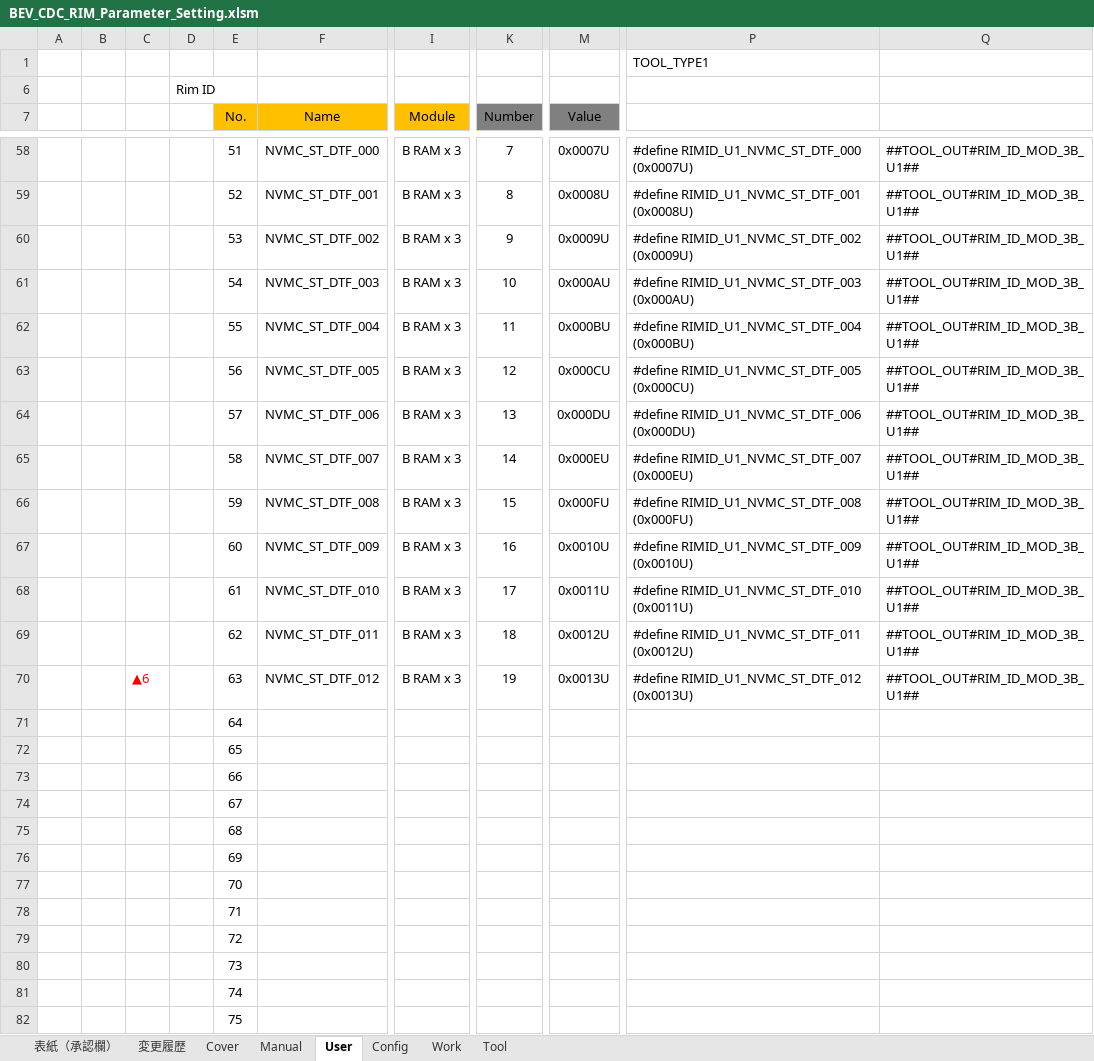
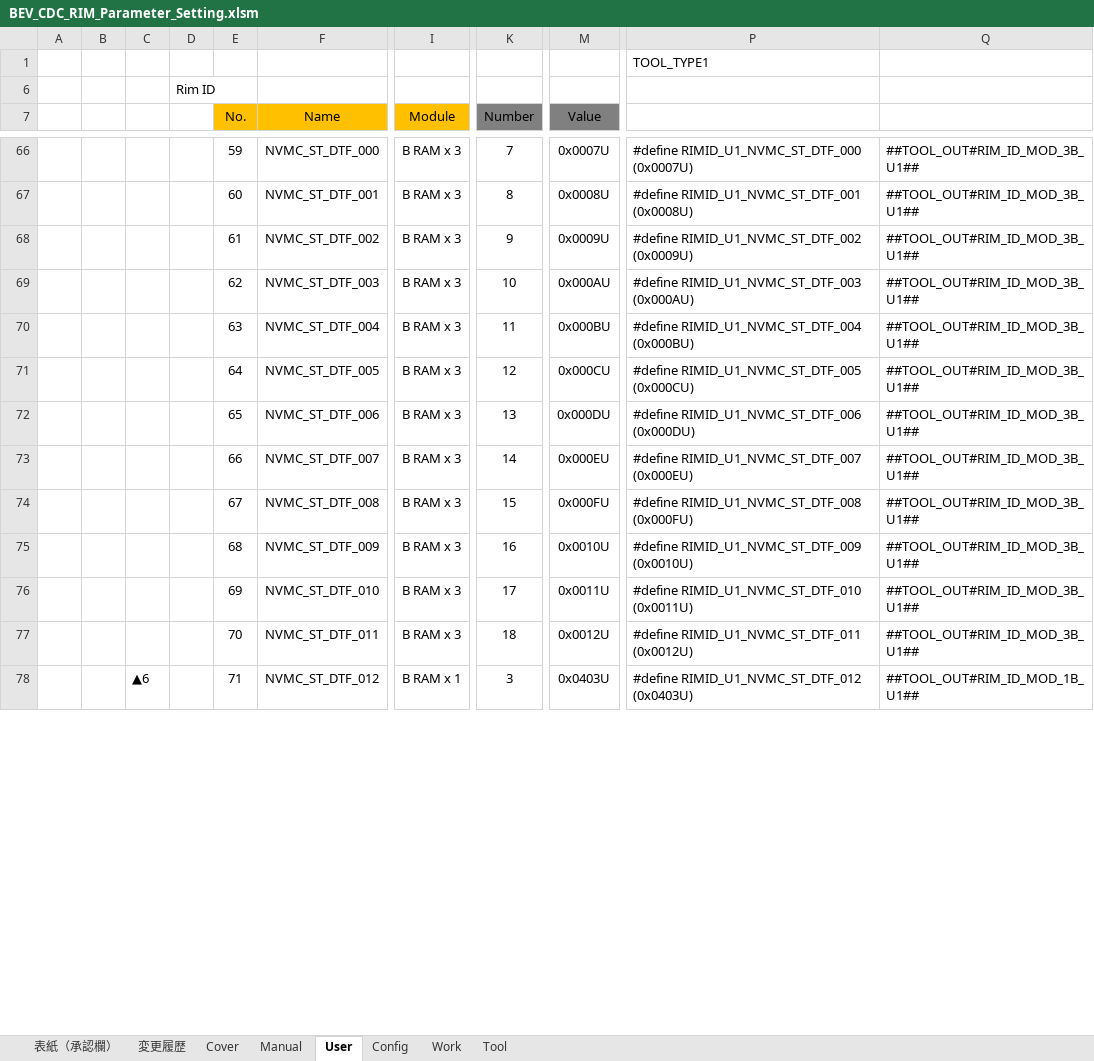
Before and after one commit to yuya-yamase/intro_git, an Excel workbook: src/PE1VM1/BSW/Memory/Rim/tool/BEV_CDC_RIM_Parameter_Setting.xlsm, sheet User, drawn as a sheet; only a part is shown, gaps mark what is left out; values as stored, in another font and other column widths than the file's, no borders; charts and pictures not drawn; removed rows and columns are numbered as before the commit, all else as after; rows hold the shown columns only; the diff covers the shown part only; the diff names each change by its address in the sheet, - before the commit and + after, or states it on an @@ line.

```diff
--- a/src/PE1VM1/BSW/Memory/Rim/tool/BEV_CDC_RIM_Parameter_Setting.xlsm (sheet User)
+++ b/src/PE1VM1/BSW/Memory/Rim/tool/BEV_CDC_RIM_Parameter_Setting.xlsm (sheet User)
-E66 (No.): 51
+E66 (No.): 59
-E67 (No.): 52
+E67 (No.): 60
-E68 (No.): 53
+E68 (No.): 61
-E69 (No.): 54
+E69 (No.): 62
-E70 (No.): 55
+E70 (No.): 63
-E71 (No.): 56
+E71 (No.): 64
-E72 (No.): 57
+E72 (No.): 65
-E73 (No.): 58
+E73 (No.): 66
-E74 (No.): 59
+E74 (No.): 67
-E75 (No.): 60
+E75 (No.): 68
-E76 (No.): 61
+E76 (No.): 69
-E77 (No.): 62
+E77 (No.): 70
-C78 text colour: #FF0000
+C78 text colour: black
-E78 (No.): 63
+E78 (No.): 71
-I78 (Module): B RAM x 3
+I78 (Module): B RAM x 1
-K78 (Number): 19
+K78 (Number): 3
-M78 (Value): 0x0013U
+M78 (Value): 0x0403U
-P78: #define RIMID_U1_NVMC_ST_DTF_012 (0x0013U)
+P78: #define RIMID_U1_NVMC_ST_DTF_012 (0x0403U)
-Q78: ##TOOL_OUT#RIM_ID_MOD_3B_U1##
+Q78: ##TOOL_OUT#RIM_ID_MOD_1B_U1##
-row 71:  |  |  |  | 64
-row 72:  |  |  |  | 65
-row 73:  |  |  |  | 66
-row 74:  |  |  |  | 67
-row 75:  |  |  |  | 68
-row 76:  |  |  |  | 69
-row 77:  |  |  |  | 70
-row 78:  |  |  |  | 71
-row 79:  |  |  |  | 72
-row 80:  |  |  |  | 73
-row 81:  |  |  |  | 74
-row 82:  |  |  |  | 75
```
Also changed, not shown: 24 added rows, 4 removed rows and 21 edited cells elsewhere in this sheet, sheet Tool, sheet Work, sheet 変更履歴, sheet 表紙（承認欄）, charts or pictures, 4 other files.
